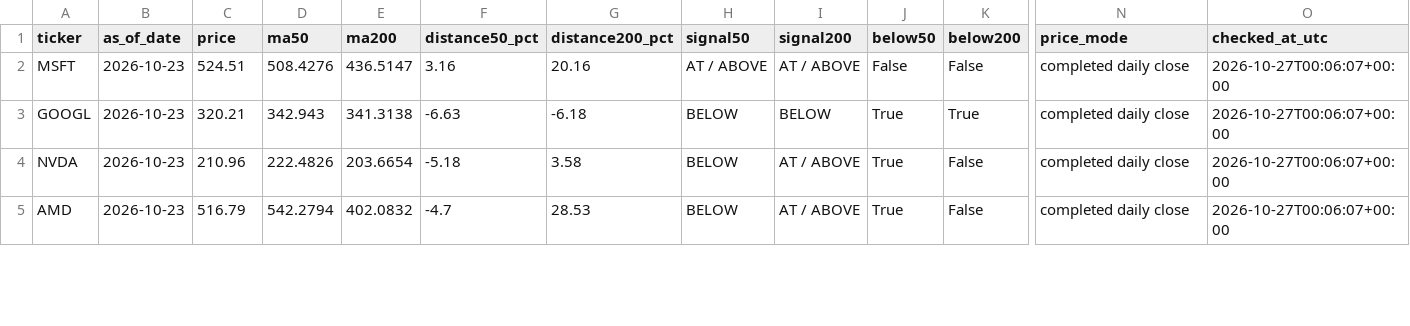
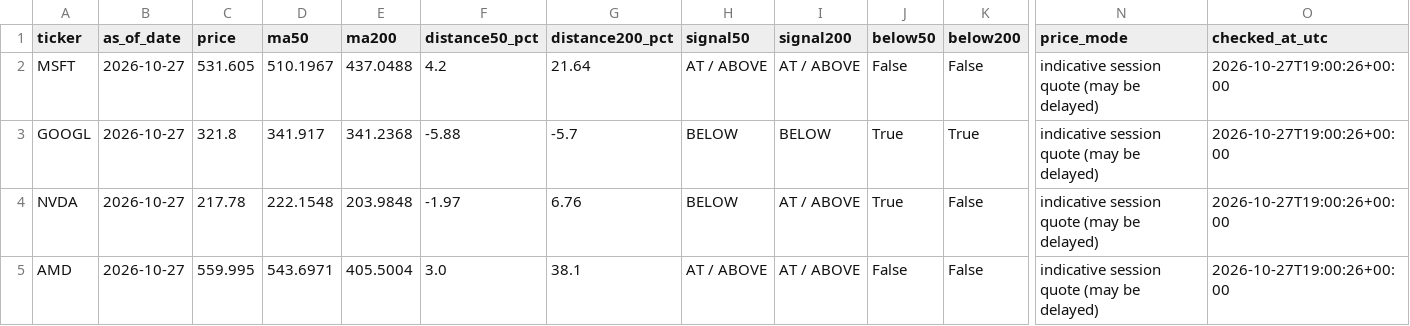
Before and after one commit to kmkrishnakant68-beep/stockpilot-cloud, a CSV file: stockpilot_data/latest_signals.csv, drawn as a sheet; only a part is shown, gaps mark what is left out; the diff covers the shown part only; the diff names each change by its address in the sheet, - before the commit and + after, or states it on an @@ line.

```diff
--- a/stockpilot_data/latest_signals.csv
+++ b/stockpilot_data/latest_signals.csv
-B2:B5 (as_of_date): 2026-10-23
+B2:B5 (as_of_date): 2026-10-27
-C2 (price): 524.51
+C2 (price): 531.605
-D2 (ma50): 508.4276
+D2 (ma50): 510.1967
-E2 (ma200): 436.5147
+E2 (ma200): 437.0488
-F2 (distance50_pct): 3.16
+F2 (distance50_pct): 4.2
-G2 (distance200_pct): 20.16
+G2 (distance200_pct): 21.64
-N2:N5 (price_mode): completed daily close
+N2:N5 (price_mode): indicative session quote (may be delayed)
-O2:O5 (checked_at_utc): 2026-10-27T00:06:07+00:00
+O2:O5 (checked_at_utc): 2026-10-27T19:00:26+00:00
-C3 (price): 320.21
+C3 (price): 321.8
-D3 (ma50): 342.943
+D3 (ma50): 341.917
-E3 (ma200): 341.3138
+E3 (ma200): 341.2368
-F3 (distance50_pct): -6.63
+F3 (distance50_pct): -5.88
-G3 (distance200_pct): -6.18
+G3 (distance200_pct): -5.7
-C4 (price): 210.96
+C4 (price): 217.78
-D4 (ma50): 222.4826
+D4 (ma50): 222.1548
-E4 (ma200): 203.6654
+E4 (ma200): 203.9848
-F4 (distance50_pct): -5.18
+F4 (distance50_pct): -1.97
-G4 (distance200_pct): 3.58
+G4 (distance200_pct): 6.76
-C5 (price): 516.79
+C5 (price): 559.995
-D5 (ma50): 542.2794
+D5 (ma50): 543.6971
-E5 (ma200): 402.0832
+E5 (ma200): 405.5004
-F5 (distance50_pct): -4.7
+F5 (distance50_pct): 3.0
-G5 (distance200_pct): 28.53
+G5 (distance200_pct): 38.1
-H5 (signal50): BELOW
+H5 (signal50): AT / ABOVE
-J5 (below50): True
+J5 (below50): False
```
Also changed, not shown: 95 edited cells elsewhere in this file, stockpilot_data/alerts.csv, 6 other files.
